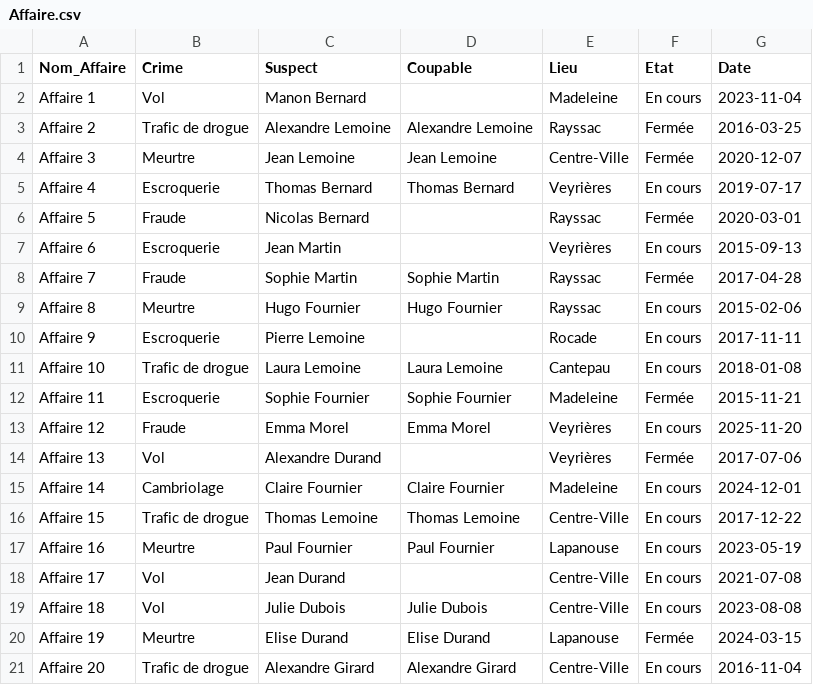
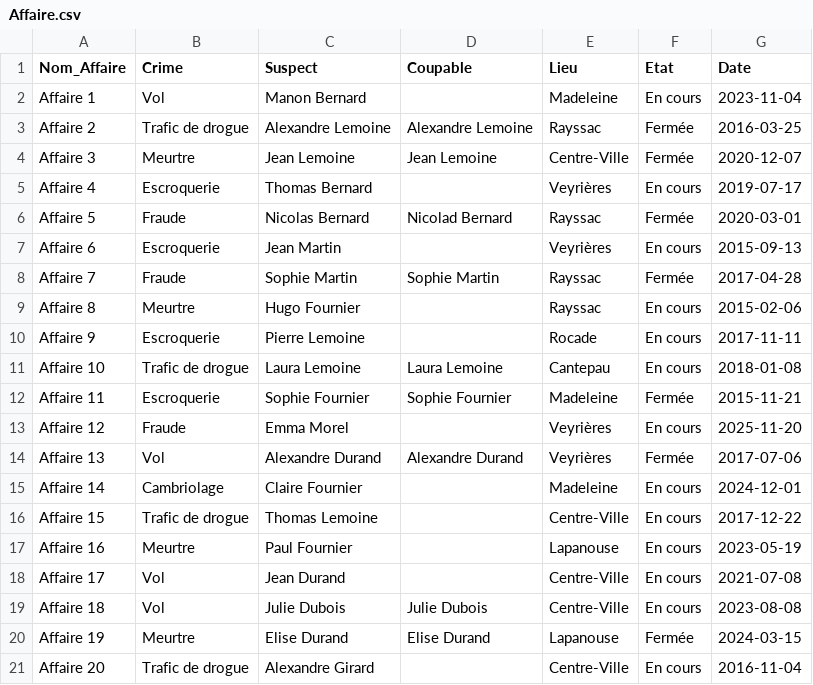
Before and after one commit to Agassin/Projet-java-L2, a CSV file: src/BDD/Affaire.csv, drawn as a sheet.

```diff
--- a/src/BDD/Affaire.csv
+++ b/src/BDD/Affaire.csv
@@ -4,7 +4,7 @@ Affaire 2,Trafic de drogue,Alexandre Lemoine,Alexandre Lemoine,Rayssac,Fermée,2
 Affaire 3,Meurtre,Jean Lemoine,Jean Lemoine,Centre-Ville,Fermée,2020-12-07
-Affaire 4,Escroquerie,Thomas Bernard,Thomas Bernard,Veyrières,En cours,2019-07-17
-Affaire 5,Fraude,Nicolas Bernard,,Rayssac,Fermée,2020-03-01
+Affaire 4,Escroquerie,Thomas Bernard,,Veyrières,En cours,2019-07-17
+Affaire 5,Fraude,Nicolas Bernard,Nicolad Bernard,Rayssac,Fermée,2020-03-01
 Affaire 6,Escroquerie,Jean Martin,,Veyrières,En cours,2015-09-13
 Affaire 7,Fraude,Sophie Martin,Sophie Martin,Rayssac,Fermée,2017-04-28
-Affaire 8,Meurtre,Hugo Fournier,Hugo Fournier,Rayssac,En cours,2015-02-06
+Affaire 8,Meurtre,Hugo Fournier,,Rayssac,En cours,2015-02-06
 Affaire 9,Escroquerie,Pierre Lemoine,,Rocade,En cours,2017-11-11
@@ -12,7 +12,7 @@ Affaire 10,Trafic de drogue,Laura Lemoine,Laura Lemoine,Cantepau,En cours,2018-0
 Affaire 11,Escroquerie,Sophie Fournier,Sophie Fournier,Madeleine,Fermée,2015-11-21
-Affaire 12,Fraude,Emma Morel,Emma Morel,Veyrières,En cours,2025-11-20
-Affaire 13,Vol,Alexandre Durand,,Veyrières,Fermée,2017-07-06
-Affaire 14,Cambriolage,Claire Fournier,Claire Fournier,Madeleine,En cours,2024-12-01
-Affaire 15,Trafic de drogue,Thomas Lemoine,Thomas Lemoine,Centre-Ville,En cours,2017-12-22
-Affaire 16,Meurtre,Paul Fournier,Paul Fournier,Lapanouse,En cours,2023-05-19
+Affaire 12,Fraude,Emma Morel,,Veyrières,En cours,2025-11-20
+Affaire 13,Vol,Alexandre Durand,Alexandre Durand,Veyrières,Fermée,2017-07-06
+Affaire 14,Cambriolage,Claire Fournier,,Madeleine,En cours,2024-12-01
+Affaire 15,Trafic de drogue,Thomas Lemoine,,Centre-Ville,En cours,2017-12-22
+Affaire 16,Meurtre,Paul Fournier,,Lapanouse,En cours,2023-05-19
 Affaire 17,Vol,Jean Durand,,Centre-Ville,En cours,2021-07-08
@@ -20,2 +20,2 @@ Affaire 18,Vol,Julie Dubois,Julie Dubois,Centre-Ville,En cours,2023-08-08
 Affaire 19,Meurtre,Elise Durand,Elise Durand,Lapanouse,Fermée,2024-03-15
-Affaire 20,Trafic de drogue,Alexandre Girard,Alexandre Girard,Centre-Ville,En cours,2016-11-04
+Affaire 20,Trafic de drogue,Alexandre Girard,,Centre-Ville,En cours,2016-11-04
```
Also changed, not shown: src/BDD/Personnes.csv, 12 other files.
